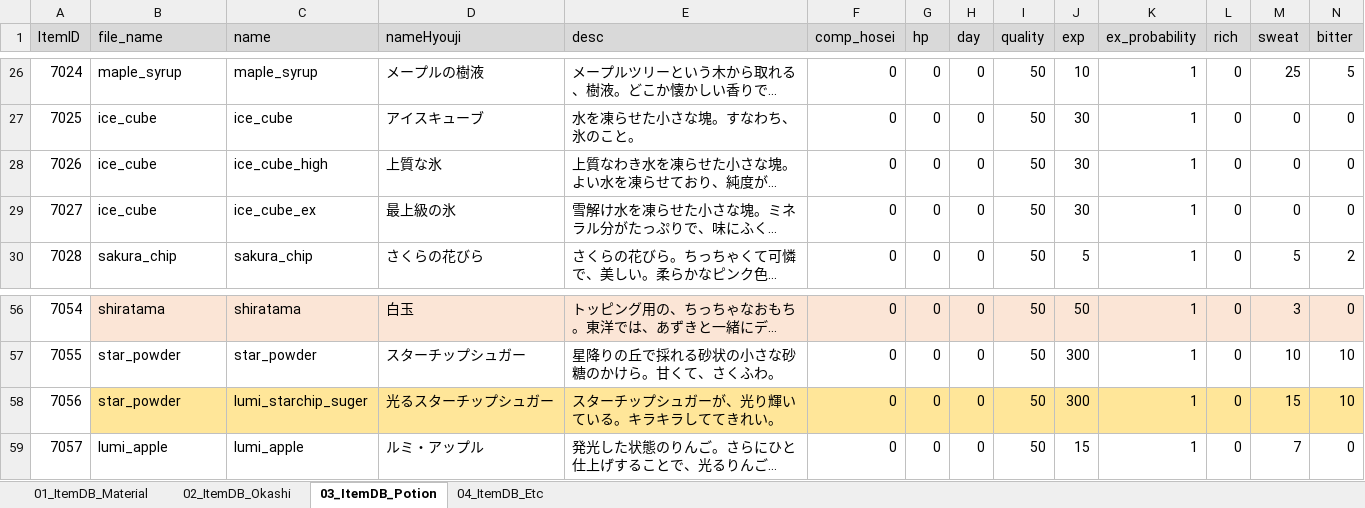
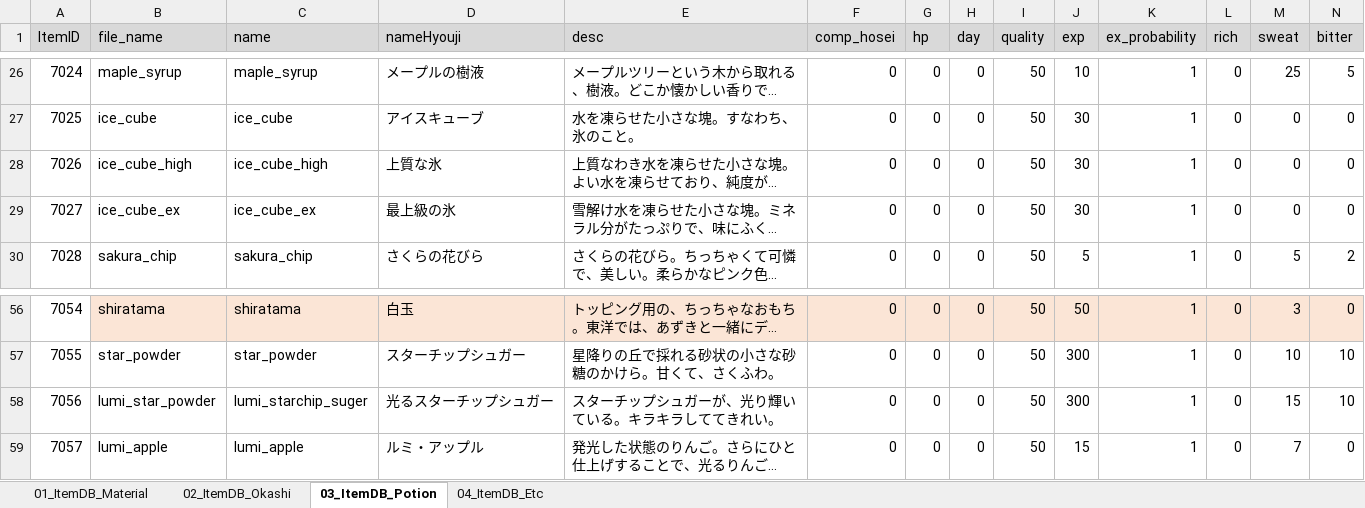
Before and after one commit to matoarita/Okashi_Atlier2, an Excel workbook: Assets/Resources/Excel/Entity_ItemDataBase.xlsx, sheet 03_ItemDB_Potion, drawn as a sheet; only a part is shown, gaps mark what is left out; long unchanged cells end in …; values as stored, in another font and other column widths than the file's, no borders; the diff covers the shown part only; the diff names each change by its address in the sheet, - before the commit and + after, or states it on an @@ line.

```diff
--- a/Assets/Resources/Excel/Entity_ItemDataBase.xlsx (sheet 03_ItemDB_Potion)
+++ b/Assets/Resources/Excel/Entity_ItemDataBase.xlsx (sheet 03_ItemDB_Potion)
-B28 (file_name): ice_cube
+B28 (file_name): ice_cube_high
-B29 (file_name): ice_cube
+B29 (file_name): ice_cube_ex
-B58 (file_name): star_powder
+B58 (file_name): lumi_star_powder
-B58:N58 fill: #FFE699
+B58:N58 fill: none
```
Also changed, not shown: cell formats elsewhere in this sheet, sheet 04_ItemDB_Etc, sheet 02_ItemDB_Okashi, Assets/Resources/Excel/Entity_ContestStartListDataBase.xlsx, Assets/Resources/Excel/Entity_compoItemDataBase.xlsx, 38 other files.
